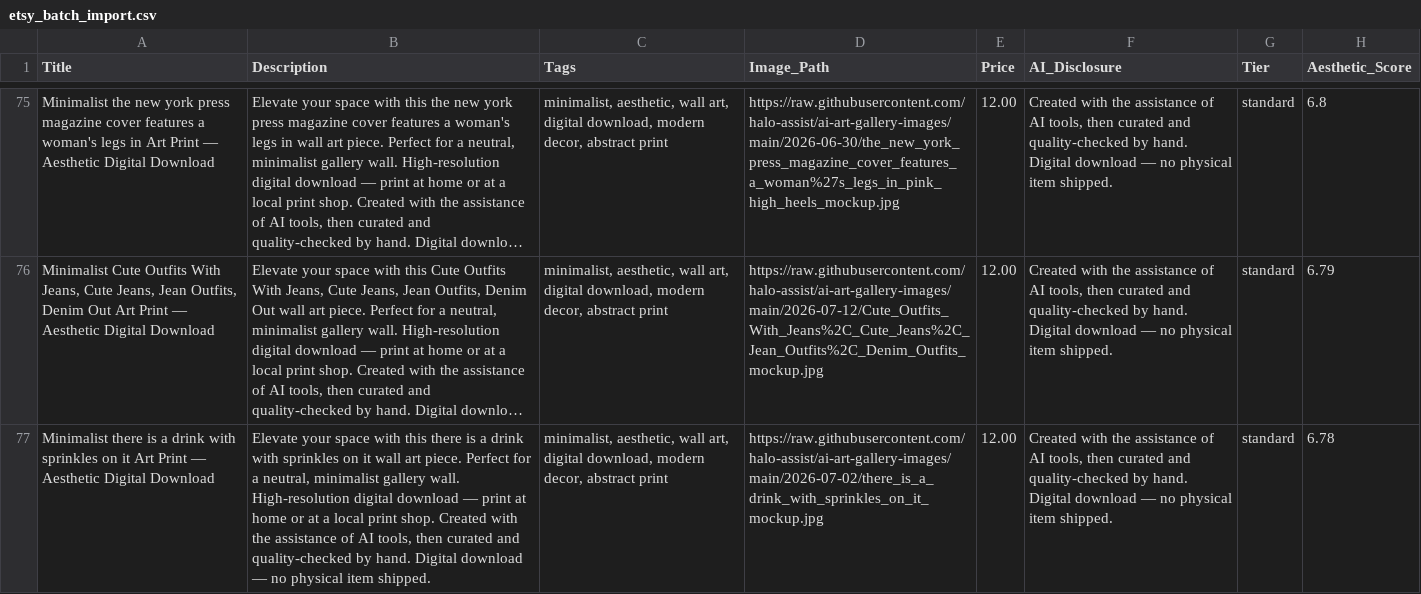
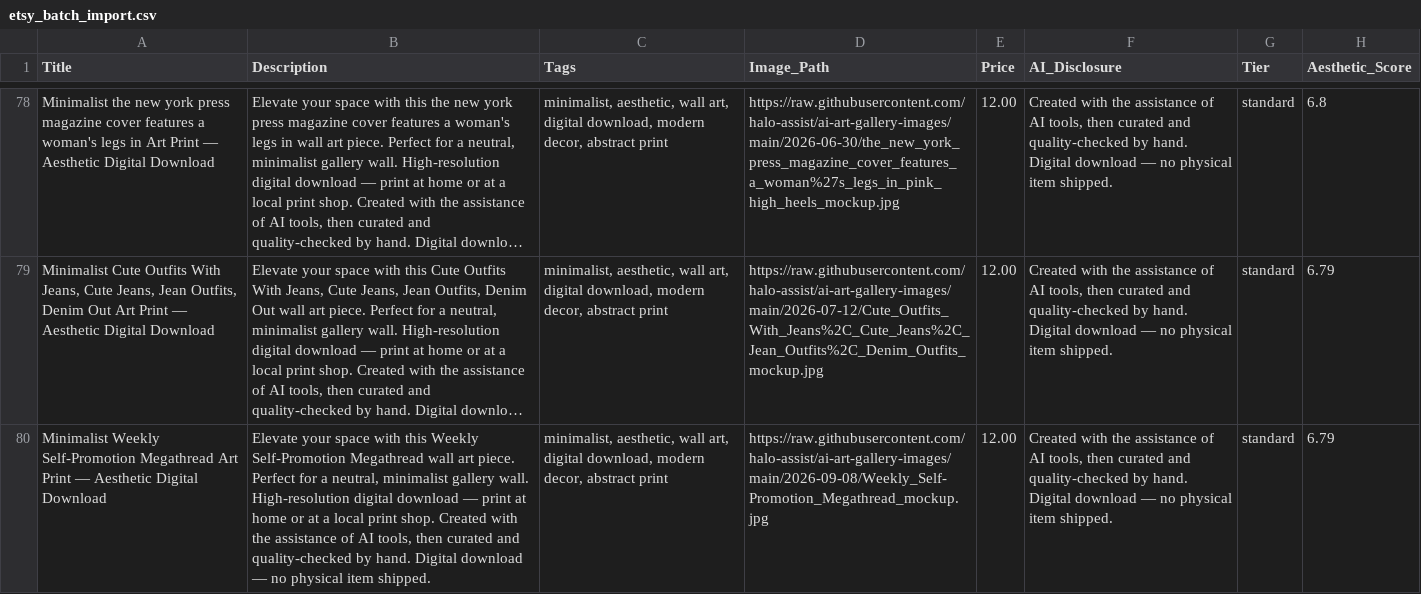
Before and after one commit to halo-assist/ai-art-gallery-images, a CSV file: etsy_batch_import.csv, drawn as a sheet; only a part is shown, gaps mark what is left out; the shorter side is filled out with more unchanged rows; long unchanged cells end in …; the diff covers the shown part only; the diff names each change by its address in the sheet, - before the commit and + after, or states it on an @@ line.

Commit message:
Publish weekly Etsy pool export (2026-09-14): 95 listings, 5 new mockups (2026-09-08/09/11/13/14)

```diff
--- a/etsy_batch_import.csv
+++ b/etsy_batch_import.csv
+row 80: Minimalist Weekly Self-Promotion Megathread Art Print — Aesthetic Digital Download | Elevate your space with this Weekly Self-Promotion Megathread wall art piece. Perfect for a neutral, minimalist gallery wall. High-resolution digital download — print at home or at a local print shop. Created with the assistance of AI tools, then curated and quality-checked by hand. Digital download — no physical item shipped. | minimalist, aesthetic, wall art, digital download, modern decor, abstract print | https://raw.githubusercontent.com/halo-assist/ai-art-gallery-images/main/2026-09-08/Weekly_Self-Promotion_Megathread_mockup.jpg | 12.00 | Created with the assistance of AI tools, then curated and quality-checked by hand. Digital download — no physical item shipped. | standard | 6.79
```
Also changed, not shown: 4 added rows elsewhere in this file, 5 other files.
